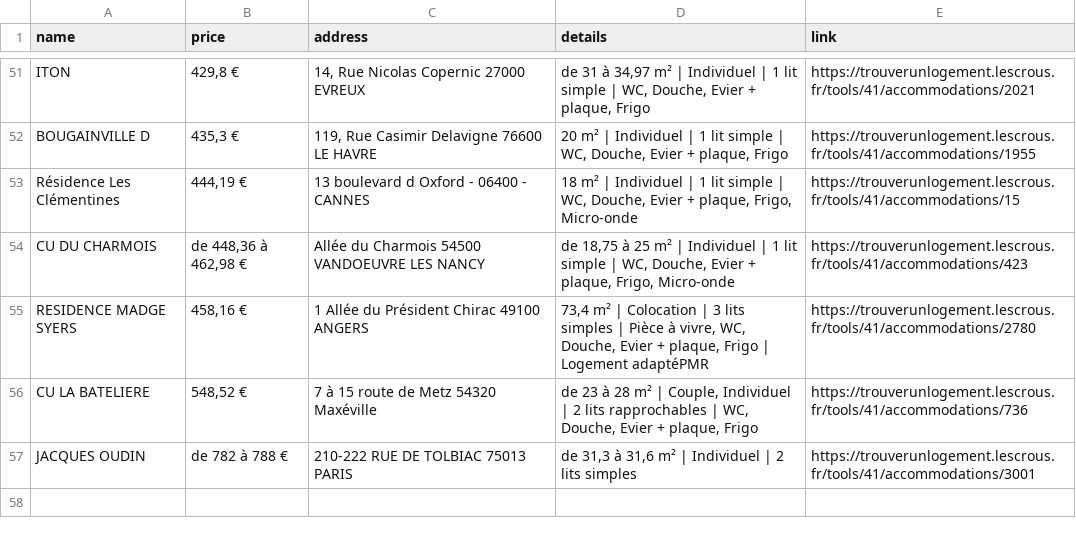
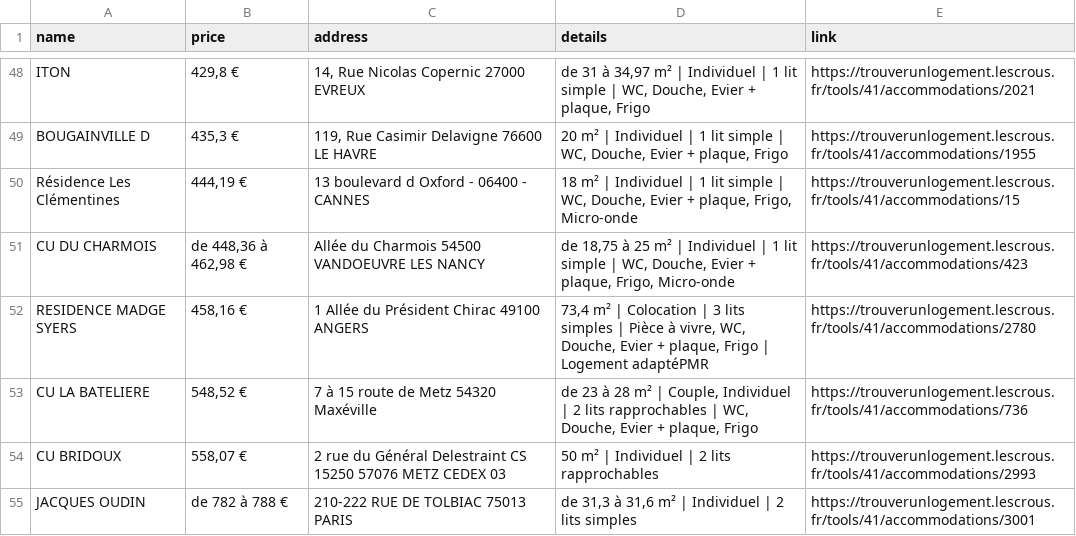
Before and after one commit to jabrane-me/crous-bot-notifier, a CSV file: available_residences.csv, drawn as a sheet; only a part is shown, gaps mark what is left out; the diff covers the shown part only.

```diff
--- a/available_residences.csv
+++ b/available_residences.csv
@@ -56,2 +53,3 @@ RESIDENCE MADGE SYERS,"458,16 €",1 Allée du Président Chirac 49100 ANGERS,"7
 CU LA BATELIERE,"548,52 €",7 à 15 route de Metz 54320 Maxéville,"de 23 à 28 m² | Couple, Individuel | 2 lits rapprochables | WC, Douche, Evier + plaque, Frigo",https://trouverunlogement.lescrous.fr/tools/41/accommodations/736
+CU BRIDOUX,"558,07 €",2 rue du Général Delestraint CS 15250 57076 METZ CEDEX 03,50 m² | Individuel | 2 lits rapprochables,https://trouverunlogement.lescrous.fr/tools/41/accommodations/2993
 JACQUES OUDIN,de 782 à 788 €,210-222 RUE DE TOLBIAC 75013 PARIS,"de 31,3 à 31,6 m² | Individuel | 2 lits simples",https://trouverunlogement.lescrous.fr/tools/41/accommodations/3001
```
Also changed, not shown: 2 added rows, 5 removed rows and 1 moved row elsewhere in this file.
